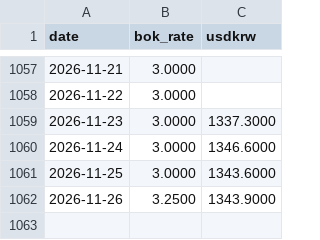
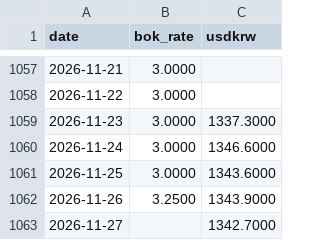
Before and after one commit to dlrjsdndlsepdy/rate-dashboard, a CSV file: data/kr_extra.csv, drawn as a sheet; only a part is shown, gaps mark what is left out; the diff names each change by its address in the sheet, - before the commit and + after, or states it on an @@ line.

```diff
--- a/data/kr_extra.csv
+++ b/data/kr_extra.csv
+row 1063: 2026-11-27 |  | 1342.7000
```
Also changed, not shown: 8 other files.
